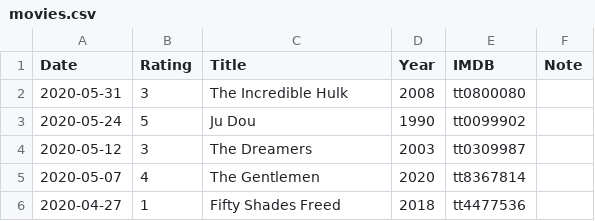
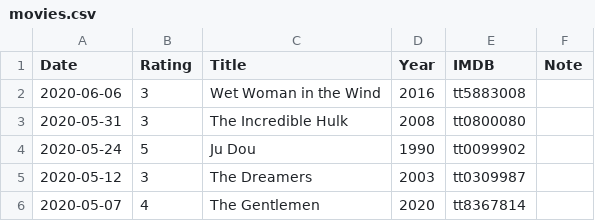
Before and after one commit to gujiaxi/gujiaxi.github.io, a CSV file: _data/movies.csv, drawn as a sheet; only a part is shown; the shorter side is filled out with more unchanged rows; the diff names each change by its address in the sheet, - before the commit and + after, or states it on an @@ line.

```diff
--- a/_data/movies.csv
+++ b/_data/movies.csv
+row 2: 2020-06-06 | 3 | Wet Woman in the Wind | 2016 | tt5883008
```
Also changed, not shown: _data/books.csv.
